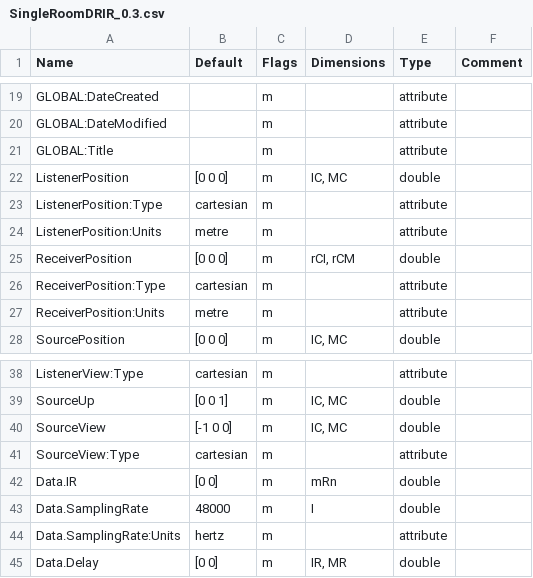
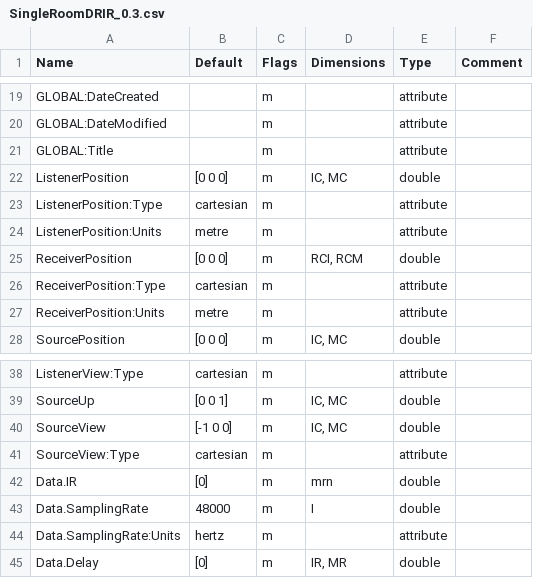
Before and after one commit to pyfar/sofar, a CSV file: sofar/conventions/SingleRoomDRIR_0.3.csv, drawn as a sheet; only a part is shown, gaps mark what is left out; the diff names each change by its address in the sheet, - before the commit and + after, or states it on an @@ line.

```diff
--- a/sofar/conventions/SingleRoomDRIR_0.3.csv
+++ b/sofar/conventions/SingleRoomDRIR_0.3.csv
-D25 (Dimensions): rCI, rCM
+D25 (Dimensions): RCI, RCM
-B42 (Default): [0 0]
+B42 (Default): [0]
-D42 (Dimensions): mRn
+D42 (Dimensions): mrn
-B45 (Default): [0 0]
+B45 (Default): [0]
```
Also changed, not shown: sofar/conventions/FreeFieldDirectivityTF_1.0.csv, 25 other files.
